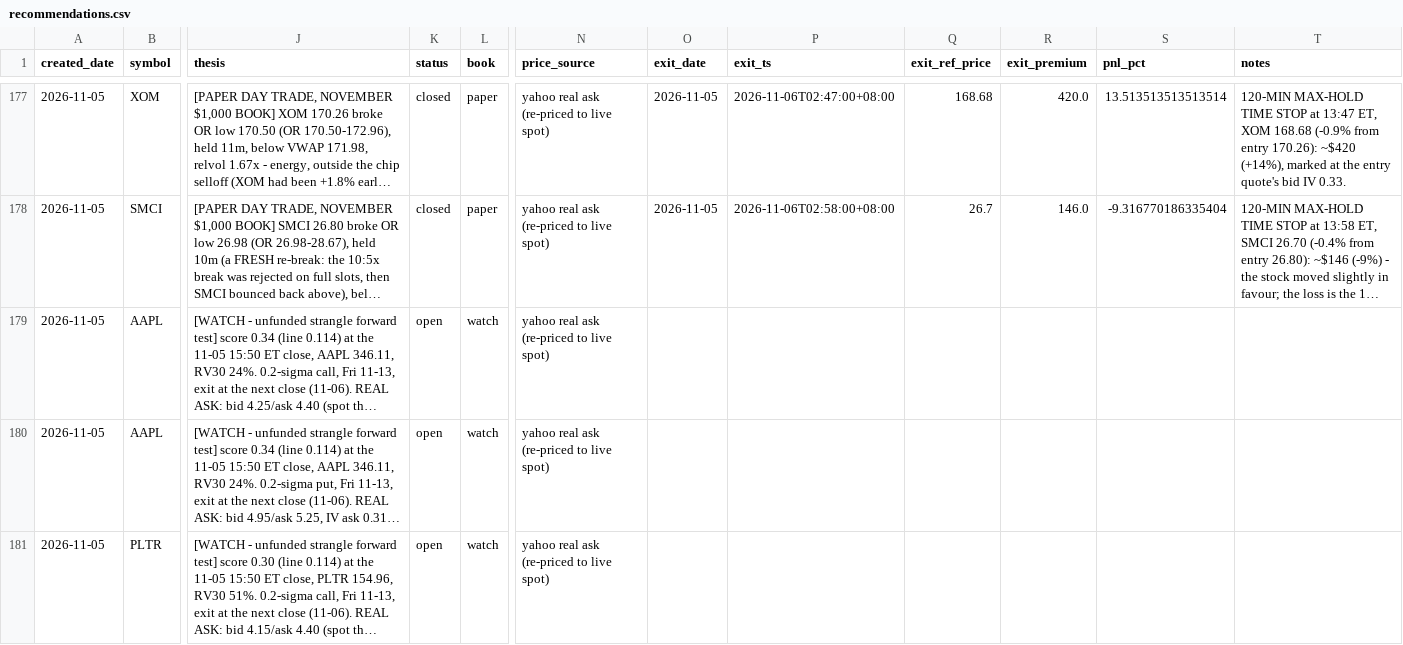
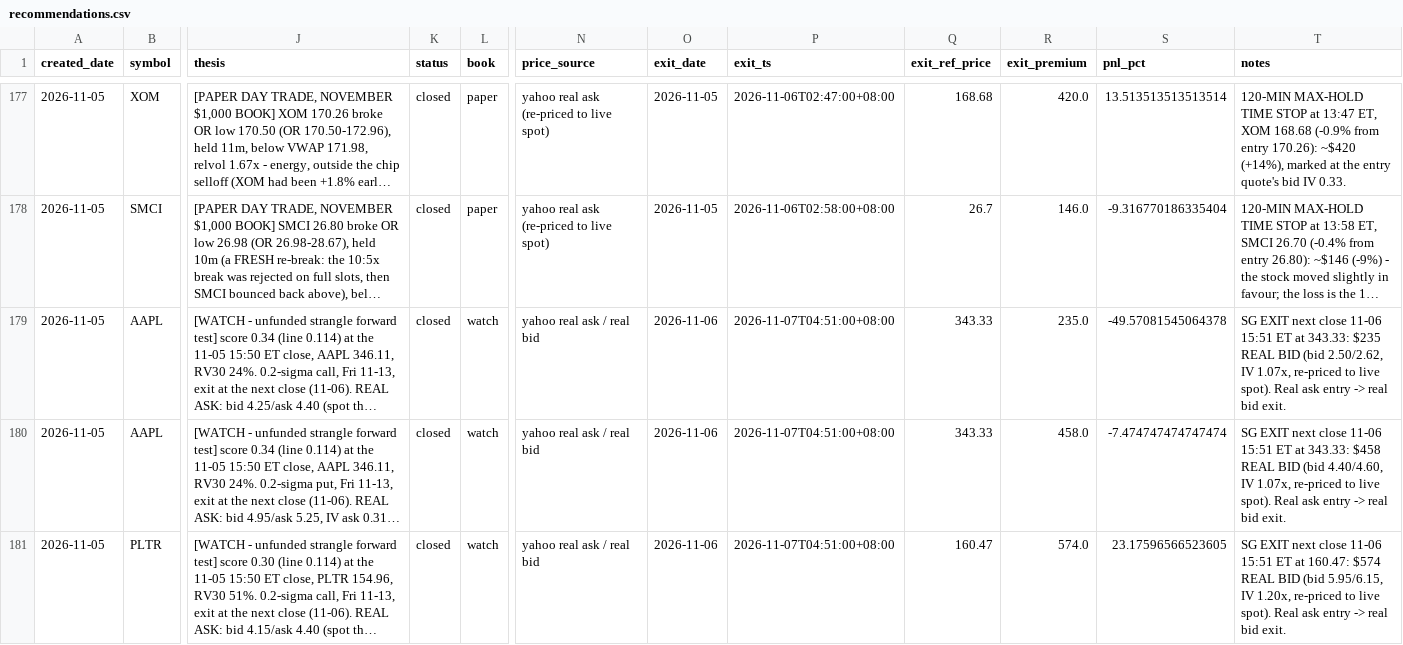
Before and after one commit to longansoju/options, a CSV file: data/recommendations.csv, drawn as a sheet; only a part is shown, gaps mark what is left out; long unchanged cells end in …; the diff covers the shown part only; the diff names each change by its address in the sheet, - before the commit and + after, or states it on an @@ line.

```diff
--- a/data/recommendations.csv
+++ b/data/recommendations.csv
-K179:K181 (status): open
+K179:K181 (status): closed
-N179:N181 (price_source): yahoo real ask (re-priced to live spot)
+N179:N181 (price_source): yahoo real ask / real bid
-O179:O181 (exit_date): (empty)
+O179:O181 (exit_date): 2026-11-06
-P179:P181 (exit_ts): (empty)
+P179:P181 (exit_ts): 2026-11-07T04:51:00+08:00
-Q179:Q180 (exit_ref_price): (empty)
+Q179:Q180 (exit_ref_price): 343.33
-R179 (exit_premium): (empty)
+R179 (exit_premium): 235.0
-S179 (pnl_pct): (empty)
+S179 (pnl_pct): -49.57081545064378
-T179 (notes): (empty)
+T179 (notes): SG EXIT next close 11-06 15:51 ET at 343.33: $235 REAL BID (bid 2.50/2.62, IV 1.07x, re-priced to live spot). Real ask entry -> real bid exit.
-R180 (exit_premium): (empty)
+R180 (exit_premium): 458.0
-S180 (pnl_pct): (empty)
+S180 (pnl_pct): -7.474747474747474
-T180 (notes): (empty)
+T180 (notes): SG EXIT next close 11-06 15:51 ET at 343.33: $458 REAL BID (bid 4.40/4.60, IV 1.07x, re-priced to live spot). Real ask entry -> real bid exit.
-Q181 (exit_ref_price): (empty)
+Q181 (exit_ref_price): 160.47
-R181 (exit_premium): (empty)
+R181 (exit_premium): 574.0
-S181 (pnl_pct): (empty)
+S181 (pnl_pct): 23.17596566523605
-T181 (notes): (empty)
+T181 (notes): SG EXIT next close 11-06 15:51 ET at 160.47: $574 REAL BID (bid 5.95/6.15, IV 1.20x, re-priced to live spot). Real ask entry -> real bid exit.
```
Also changed, not shown: 2 added rows and 24 edited cells elsewhere in this file.
